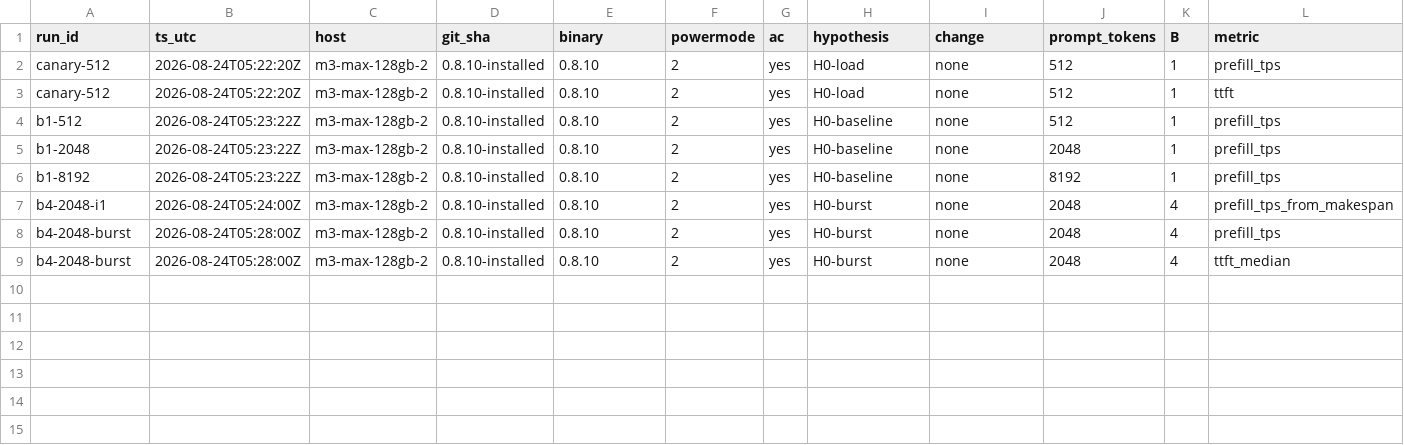
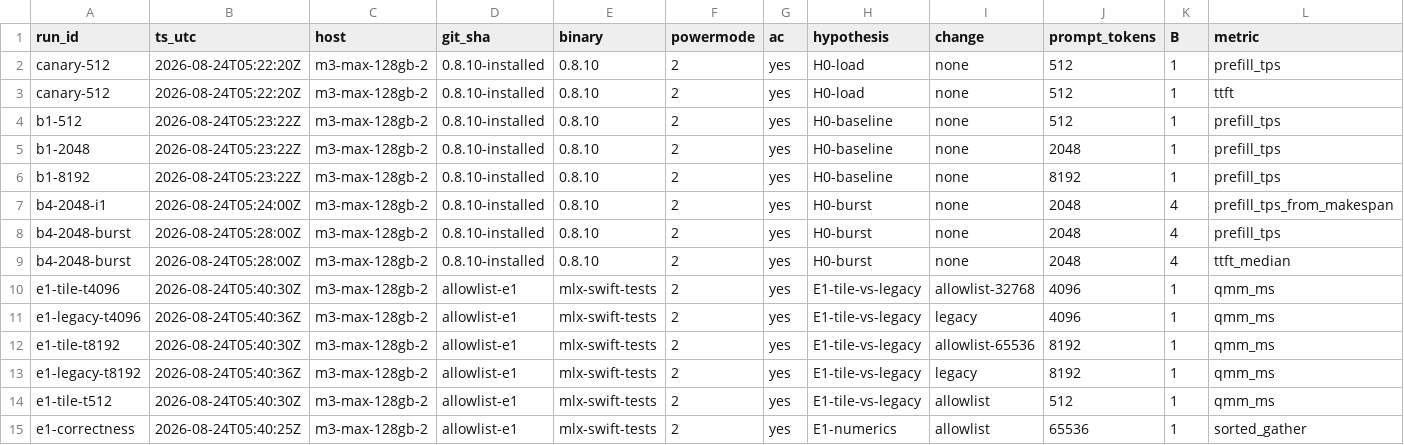
Before and after one commit to Layr-Labs/d-inference, a TSV file: research/qwen36-prefill/results.tsv, drawn as a sheet; only a part is shown; rows hold the shown columns only; the diff names each change by its address in the sheet, - before the commit and + after, or states it on an @@ line.

```diff
--- a/research/qwen36-prefill/results.tsv
+++ b/research/qwen36-prefill/results.tsv
+row 10: e1-tile-t4096 | 2026-08-24T05:40:30Z | m3-max-128gb-2 | allowlist-e1 | mlx-swift-tests | 2 | yes | E1-tile-vs-legacy | allowlist-32768 | 4096 | 1 | qmm_ms
+row 11: e1-legacy-t4096 | 2026-08-24T05:40:36Z | m3-max-128gb-2 | allowlist-e1 | mlx-swift-tests | 2 | yes | E1-tile-vs-legacy | legacy | 4096 | 1 | qmm_ms
+row 12: e1-tile-t8192 | 2026-08-24T05:40:30Z | m3-max-128gb-2 | allowlist-e1 | mlx-swift-tests | 2 | yes | E1-tile-vs-legacy | allowlist-65536 | 8192 | 1 | qmm_ms
+row 13: e1-legacy-t8192 | 2026-08-24T05:40:36Z | m3-max-128gb-2 | allowlist-e1 | mlx-swift-tests | 2 | yes | E1-tile-vs-legacy | legacy | 8192 | 1 | qmm_ms
+row 14: e1-tile-t512 | 2026-08-24T05:40:30Z | m3-max-128gb-2 | allowlist-e1 | mlx-swift-tests | 2 | yes | E1-tile-vs-legacy | allowlist | 512 | 1 | qmm_ms
+row 15: e1-correctness | 2026-08-24T05:40:25Z | m3-max-128gb-2 | allowlist-e1 | mlx-swift-tests | 2 | yes | E1-numerics | allowlist | 65536 | 1 | sorted_gather
```
Also changed, not shown: 5 other files.
